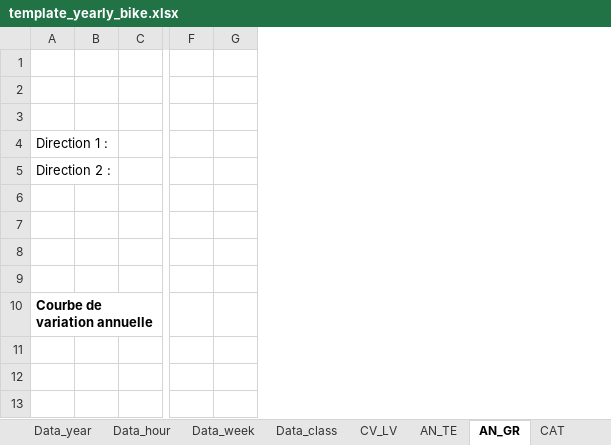
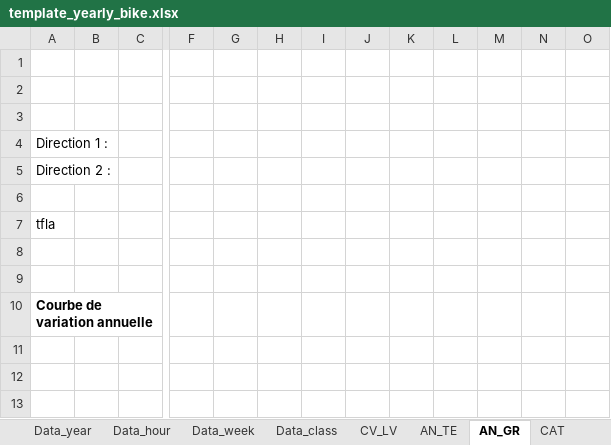
Before and after one commit to opengisch/OpenComptage, an Excel workbook: comptages/report/template_yearly_bike.xlsx, sheet AN_GR, drawn as a sheet; only a part is shown, gaps mark what is left out; values as stored, in another font and other column widths than the file's, no borders; charts and pictures not drawn; the diff names each change by its address in the sheet, - before the commit and + after, or states it on an @@ line.

```diff
--- a/comptages/report/template_yearly_bike.xlsx (sheet AN_GR)
+++ b/comptages/report/template_yearly_bike.xlsx (sheet AN_GR)
+column G, empty
+column H, empty
+column I, empty
+column J, empty
+column K, empty
+column L, empty
+column M, empty
+column N, empty
-A7: (empty)
+A7: tfla
```
Also changed, not shown: sheet CAT, formulas that keep their value, charts or pictures, 1 other file.
